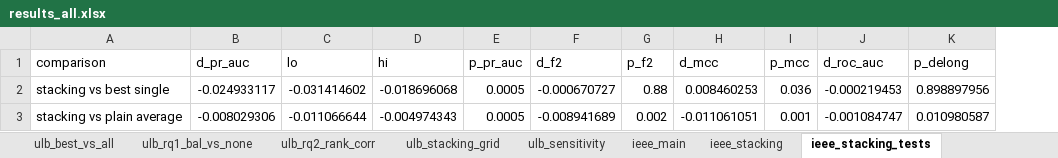
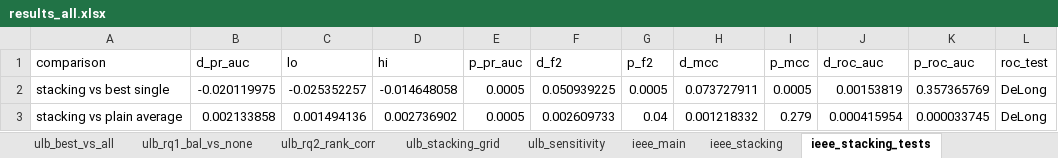
Before and after one commit to KeonMei/Credit-Card-Fraud-Detection, an Excel workbook: experiments/results/results_all.xlsx, sheet ieee_stacking_tests, drawn as a sheet; values as stored, in another font and other column widths than the file's, no borders; removed rows and columns are numbered as before the commit, all else as after; the diff names each change by its address in the sheet, - before the commit and + after, or states it on an @@ line.

Commit message:
Recompute results: IEEE-CIS grid with features inside each fold, card-level bootstrap for Sparkov, CV without the tuning fold
- IEEE-CIS: all 20 configurations re-tuned and refitted; best configuration by CV is now LightGBM without balancing
- ULB: best configuration by the four-fold CV is now RF + SMOTE; stacking and protocol comparison recomputed
- Sparkov: confidence intervals and tests from the card-level bootstrap
- tables, LaTeX tables, figures and results README updated

```diff
--- a/experiments/results/results_all.xlsx (sheet ieee_stacking_tests)
+++ b/experiments/results/results_all.xlsx (sheet ieee_stacking_tests)
-column K (p_delong), rows 2-3: 0.898897956 | 0.010980587
+column K (p_roc_auc), rows 2-3: 0.357365769 | 0.000033745
+column L (roc_test), rows 2-3: DeLong | DeLong
-B2 (d_pr_auc): -0.024933117
+B2 (d_pr_auc): -0.020119975
-C2 (lo): -0.031414602
+C2 (lo): -0.025352257
-D2 (hi): -0.018696068
+D2 (hi): -0.014648058
-F2 (d_f2): -0.000670727
+F2 (d_f2): 0.050939225
-G2 (p_f2): 0.88
+G2 (p_f2): 0.0005
-H2 (d_mcc): 0.008460253
+H2 (d_mcc): 0.073727911
-I2 (p_mcc): 0.036
+I2 (p_mcc): 0.0005
-J2 (d_roc_auc): -0.000219453
+J2 (d_roc_auc): 0.00153819
-B3 (d_pr_auc): -0.008029306
+B3 (d_pr_auc): 0.002133858
-C3 (lo): -0.011066644
+C3 (lo): 0.001494136
-D3 (hi): -0.004974343
+D3 (hi): 0.002736902
-F3 (d_f2): -0.008941689
+F3 (d_f2): 0.002609733
-G3 (p_f2): 0.002
+G3 (p_f2): 0.04
-H3 (d_mcc): -0.011061051
+H3 (d_mcc): 0.001218332
-I3 (p_mcc): 0.001
+I3 (p_mcc): 0.279
-J3 (d_roc_auc): -0.001084747
+J3 (d_roc_auc): 0.000415954
```
Also changed, not shown: sheet ulb_best_vs_all, sheet ieee_main, sheet ieee_best_vs_all, sheet ulb_stacking_grid, sheet ieee_stacking_grid, sheet ulb_stacking, 17 more sheets, 46 other files.
